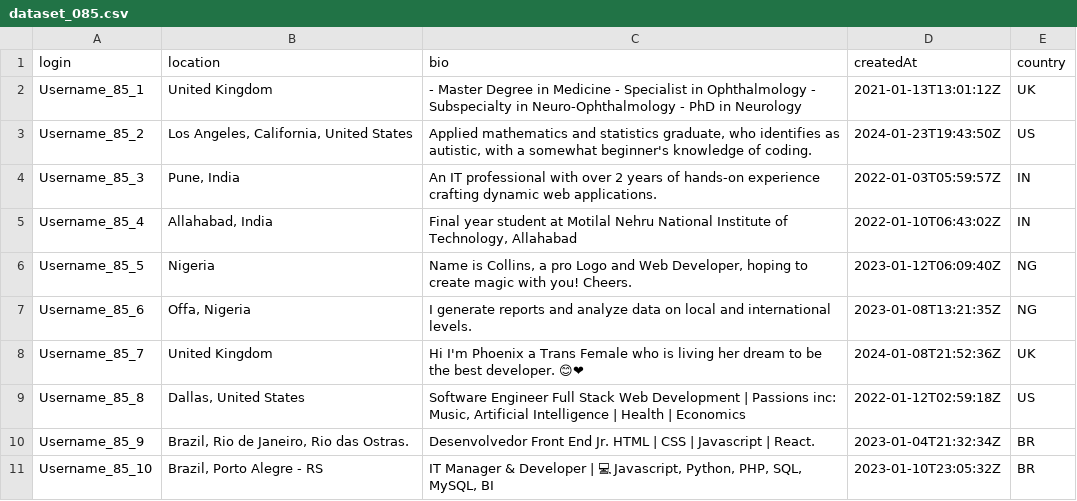
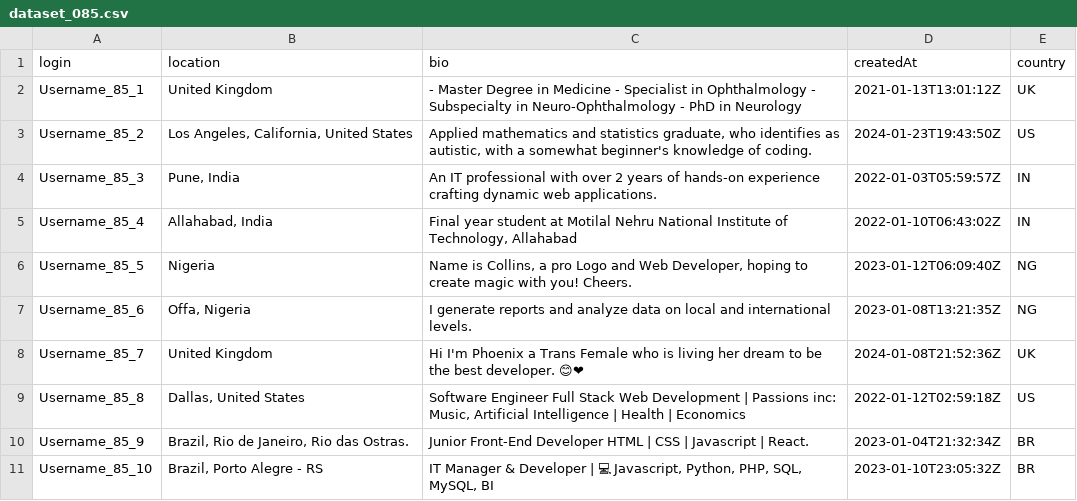
Before and after one commit to AlessandraParziale/LLM-Recruitment-Bias_Replication-Study, a CSV file: dataset_extraction/dataset_085.csv, drawn as a sheet.

Commit message:
update

```diff
--- a/dataset_extraction/dataset_085.csv
+++ b/dataset_extraction/dataset_085.csv
@@ -9,3 +9,3 @@ Username_85_7,United Kingdom,Hi I'm Phoenix a Trans Female who is living her dre
 Username_85_8,"Dallas, United States","Software Engineer Full Stack Web Development | Passions inc: Music, Artificial Intelligence | Health | Economics",2022-01-12T02:59:18Z,US
-Username_85_9,"Brazil, Rio de Janeiro, Rio das Ostras.",Desenvolvedor Front End Jr. HTML | CSS | Javascript | React.,2023-01-04T21:32:34Z,BR
+Username_85_9,"Brazil, Rio de Janeiro, Rio das Ostras.",Junior Front-End Developer HTML | CSS | Javascript | React.,2023-01-04T21:32:34Z,BR
 Username_85_10,"Brazil, Porto Alegre - RS","IT Manager & Developer | 💻 Javascript, Python, PHP, SQL, MySQL, BI",2023-01-10T23:05:32Z,BR
```
